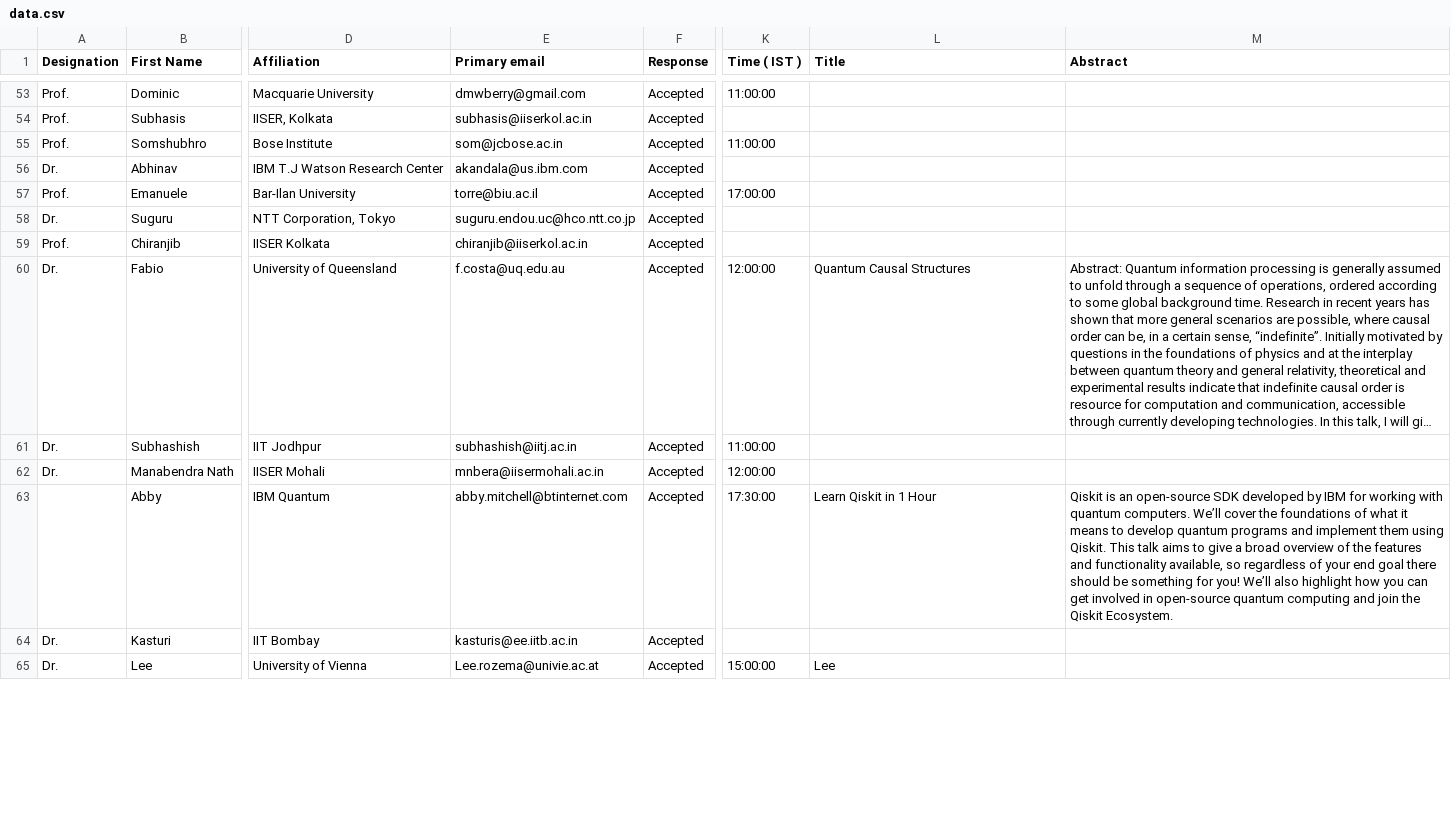
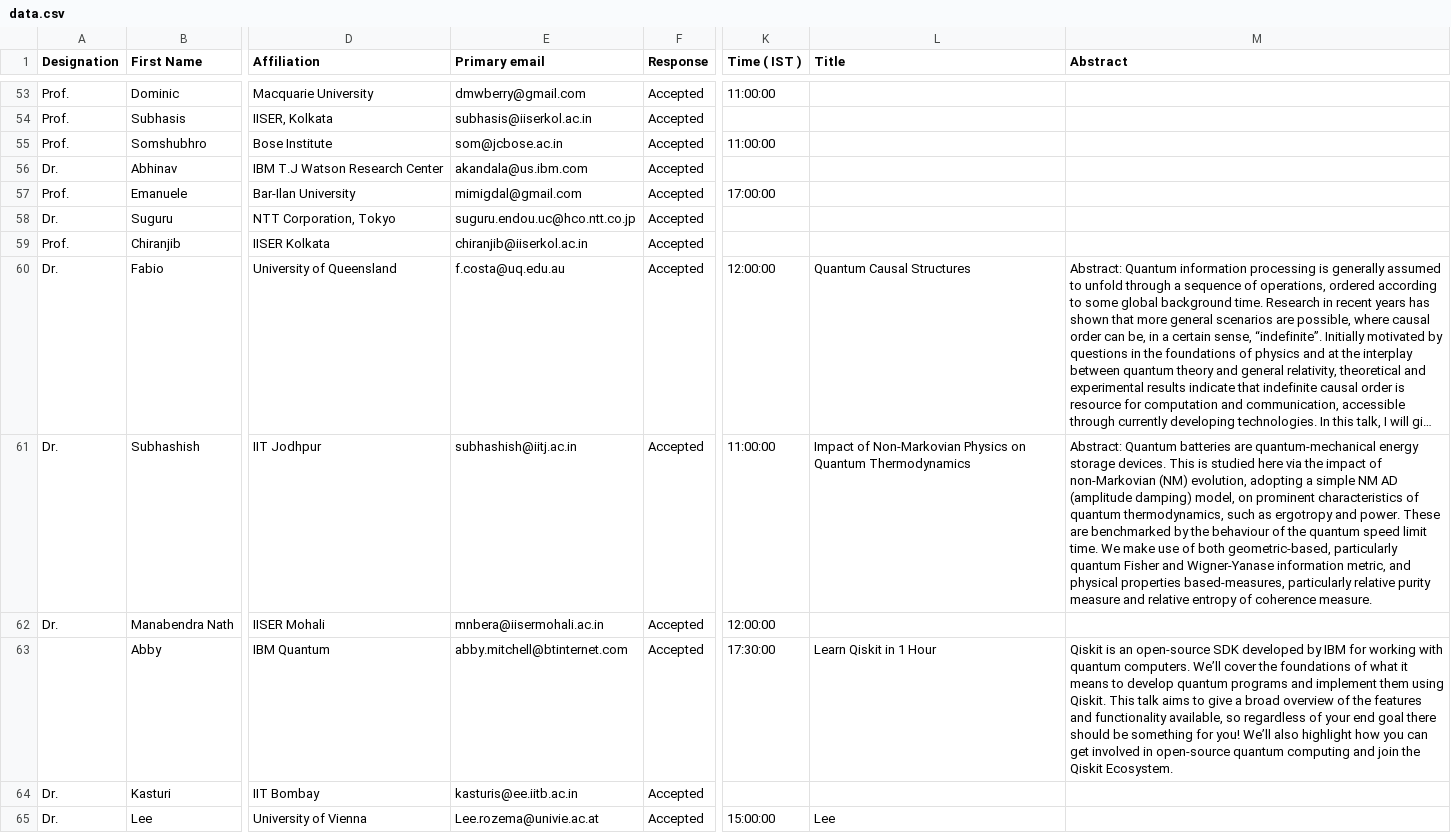
Before and after one commit to amar567/qiqt23, a CSV file: assets/data.csv, drawn as a sheet; only a part is shown, gaps mark what is left out; long unchanged cells end in …; the diff covers the shown part only; the diff names each change by its address in the sheet, - before the commit and + after, or states it on an @@ line.

```diff
--- a/assets/data.csv
+++ b/assets/data.csv
-E57 (Primary email): torre@biu.ac.il
+E57 (Primary email): mimigdal@gmail.com
-L61 (Title): (empty)
+L61 (Title): Impact of Non-Markovian Physics on Quantum Thermodynamics
-M61 (Abstract): (empty)
+M61 (Abstract): Abstract: Quantum batteries are quantum-mechanical energy storage devices. This is studied here via the impact of non-Markovian (NM) evolution, adopting a simple NM AD (amplitude damping) model, on prominent characteristics of quantum thermodynamics, such as ergotropy and power. These are benchmarked by the behaviour of the quantum speed limit time. We make use of both geometric-based, particularly quantum Fisher and Wigner-Yanase information metric, and physical properties based-measures, particularly relative purity measure and relative entropy of coherence measure.
```
Also changed, not shown: 1 removed row and 20 edited cells elsewhere in this file, 1 other file.
